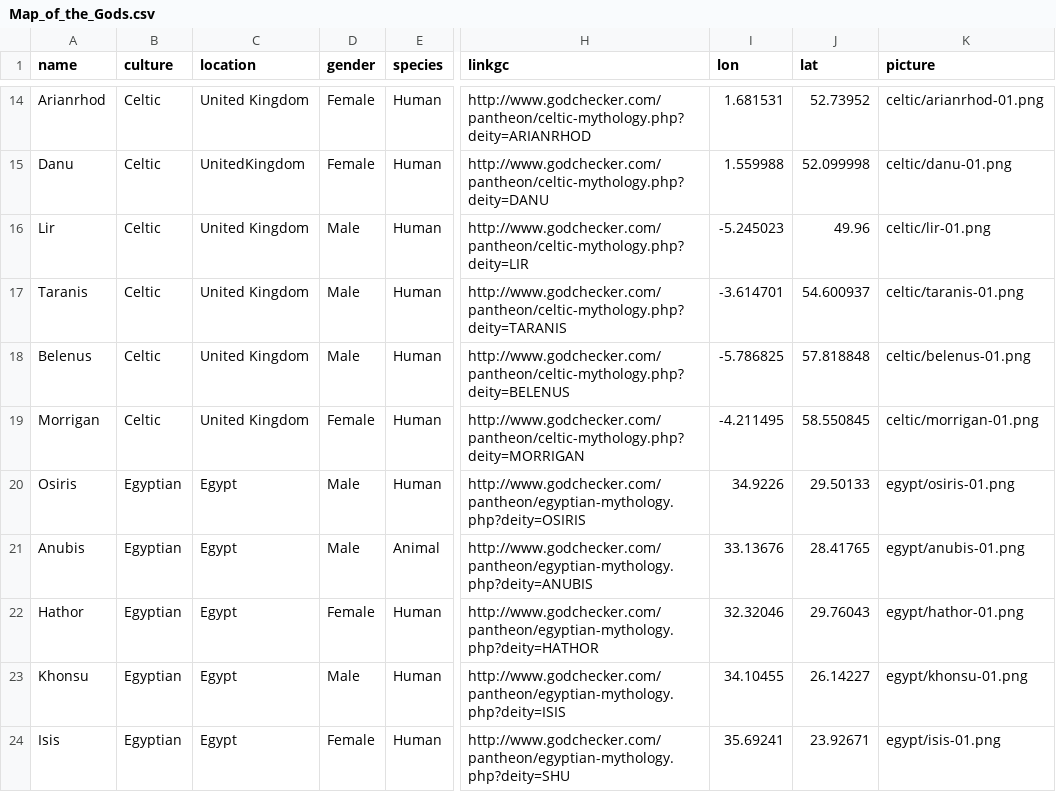
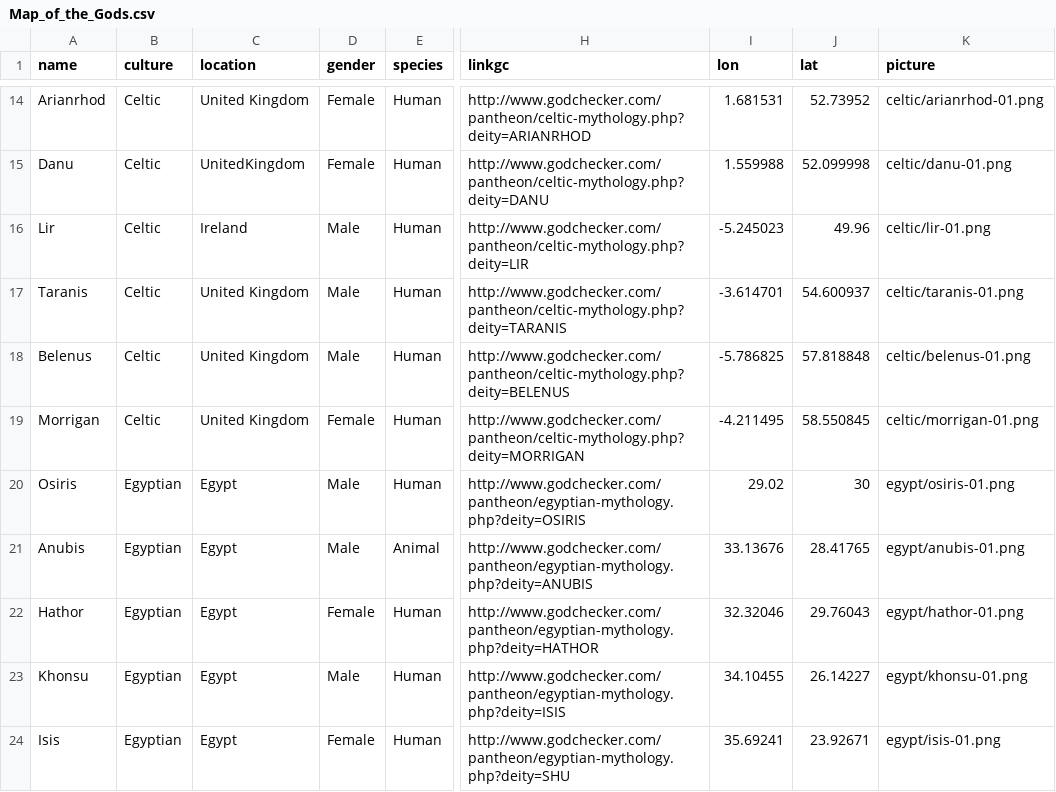
Before and after one commit to alexisjauregui/Map_of_gods, a CSV file: Map_of_the_Gods.csv, drawn as a sheet; only a part is shown, gaps mark what is left out; the diff names each change by its address in the sheet, - before the commit and + after, or states it on an @@ line.

```diff
--- a/Map_of_the_Gods.csv
+++ b/Map_of_the_Gods.csv
-C16 (location): United Kingdom
+C16 (location): Ireland
-I20 (lon): 34.9226
+I20 (lon): 29.02
-J20 (lat): 29.50133
+J20 (lat): 30
```
Also changed, not shown: 2 other files.
